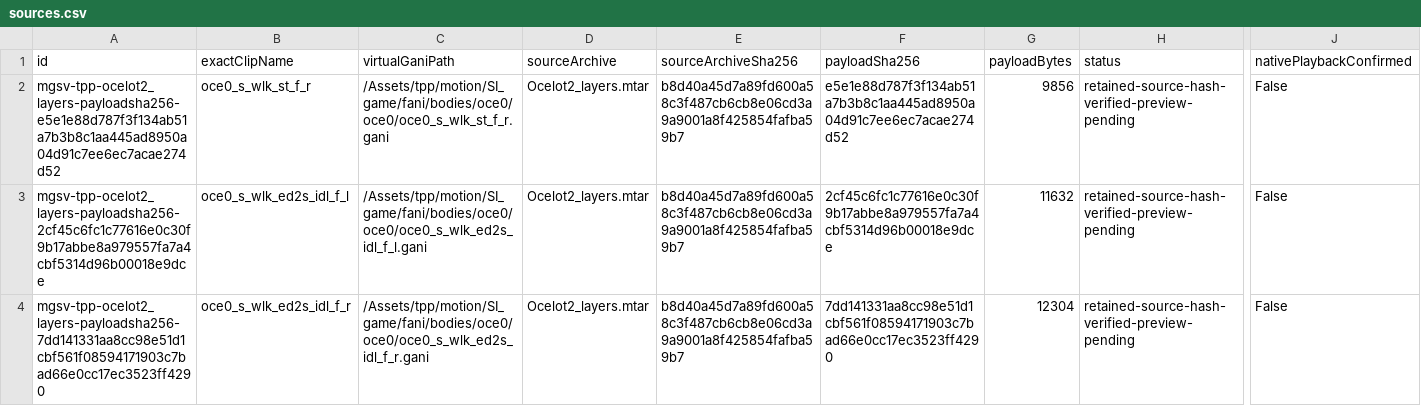
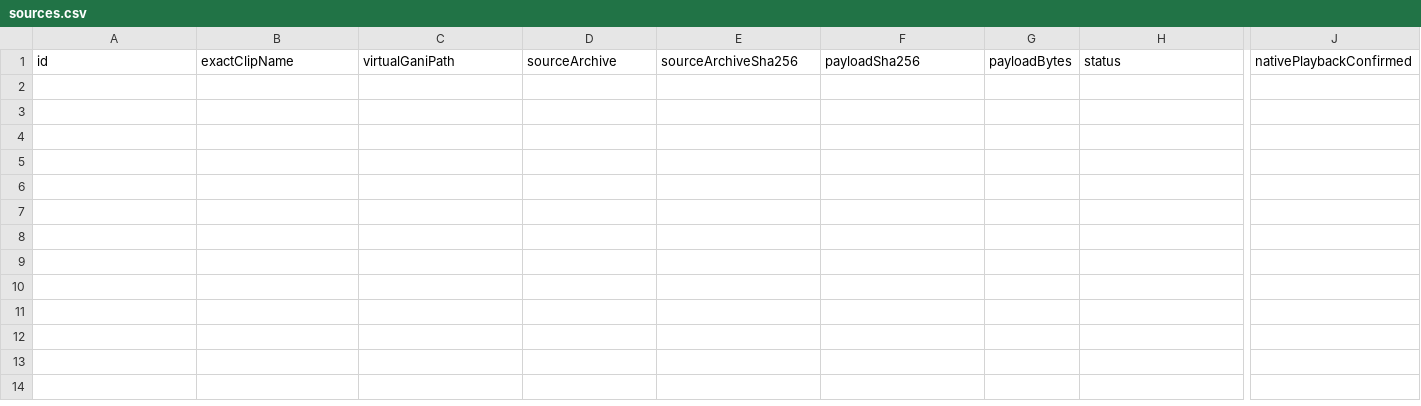
Before and after one commit to arsenal-pt/immersive-mother-base, a CSV file: research/animation-library/pending/ocelot-locomotion-20261028/sources.csv, drawn as a sheet; only a part is shown, gaps mark what is left out; rows hold the shown columns only; the diff names each change by its address in the sheet, - before the commit and + after, or states it on an @@ line.

```diff
--- a/research/animation-library/pending/ocelot-locomotion-20261028/sources.csv
+++ b/research/animation-library/pending/ocelot-locomotion-20261028/sources.csv
-row 2: mgsv-tpp-ocelot2_layers-payloadsha256-e5e1e88d787f3f134ab51a7b3b8c1aa445ad8950a04d91c7ee6ec7acae274d52 | oce0_s_wlk_st_f_r | /Assets/tpp/motion/SI_game/fani/bodies/oce0/oce0/oce0_s_wlk_st_f_r.gani | Ocelot2_layers.mtar | b8d40a45d7a89fd600a58c3f487cb6cb8e06cd3a9a9001a8f425854fafba59b7 | e5e1e88d787f3f134ab51a7b3b8c1aa445ad8950a04d91c7ee6ec7acae274d52 | 9856 | retained-source-hash-verified-preview-pending | False
-row 3: mgsv-tpp-ocelot2_layers-payloadsha256-2cf45c6fc1c77616e0c30f9b17abbe8a979557fa7a4cbf5314d96b00018e9dce | oce0_s_wlk_ed2s_idl_f_l | /Assets/tpp/motion/SI_game/fani/bodies/oce0/oce0/oce0_s_wlk_ed2s_idl_f_l.gani | Ocelot2_layers.mtar | b8d40a45d7a89fd600a58c3f487cb6cb8e06cd3a9a9001a8f425854fafba59b7 | 2cf45c6fc1c77616e0c30f9b17abbe8a979557fa7a4cbf5314d96b00018e9dce | 11632 | retained-source-hash-verified-preview-pending | False
-row 4: mgsv-tpp-ocelot2_layers-payloadsha256-7dd141331aa8cc98e51d1cbf561f08594171903c7bad66e0cc17ec3523ff4290 | oce0_s_wlk_ed2s_idl_f_r | /Assets/tpp/motion/SI_game/fani/bodies/oce0/oce0/oce0_s_wlk_ed2s_idl_f_r.gani | Ocelot2_layers.mtar | b8d40a45d7a89fd600a58c3f487cb6cb8e06cd3a9a9001a8f425854fafba59b7 | 7dd141331aa8cc98e51d1cbf561f08594171903c7bad66e0cc17ec3523ff4290 | 12304 | retained-source-hash-verified-preview-pending | False
```
Also changed, not shown: 26 other files.
